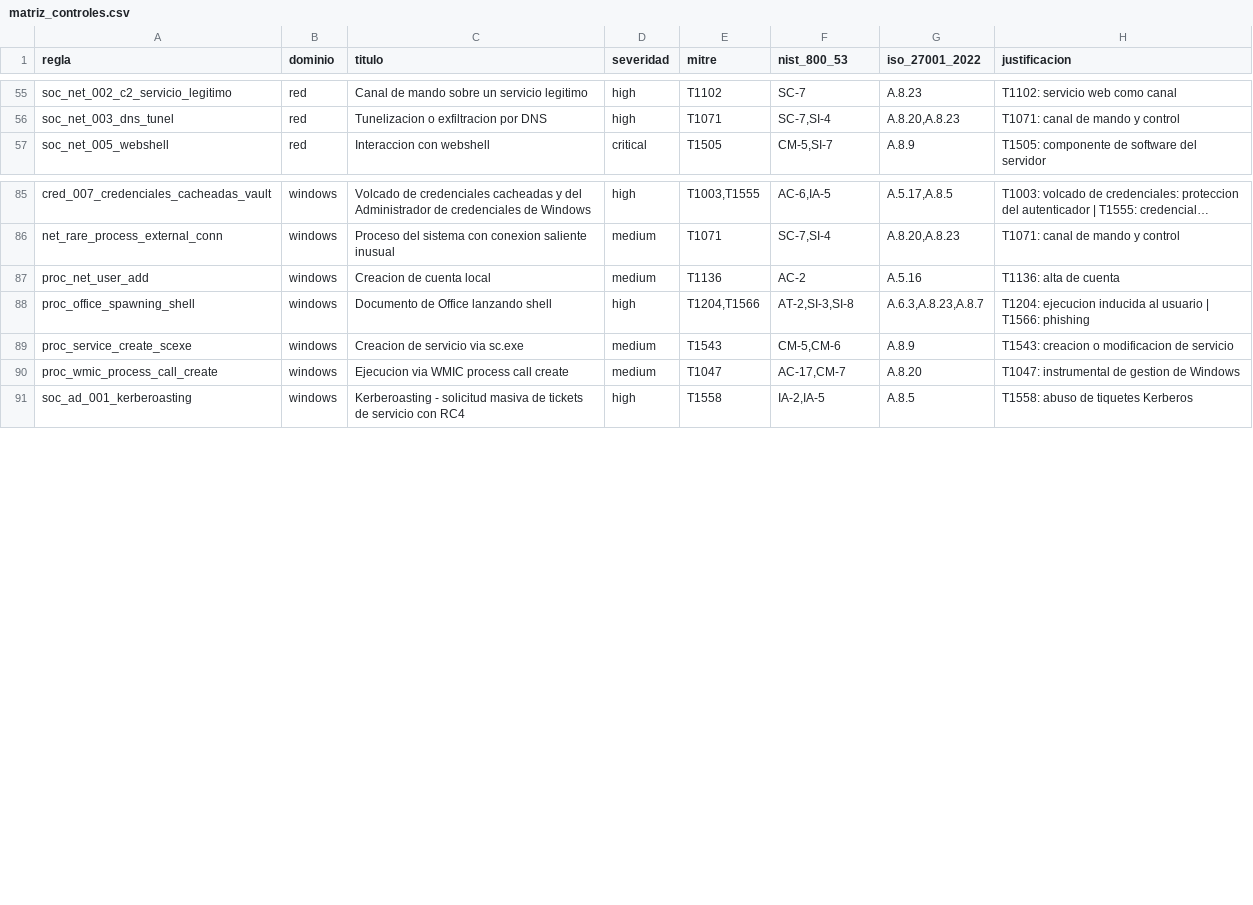
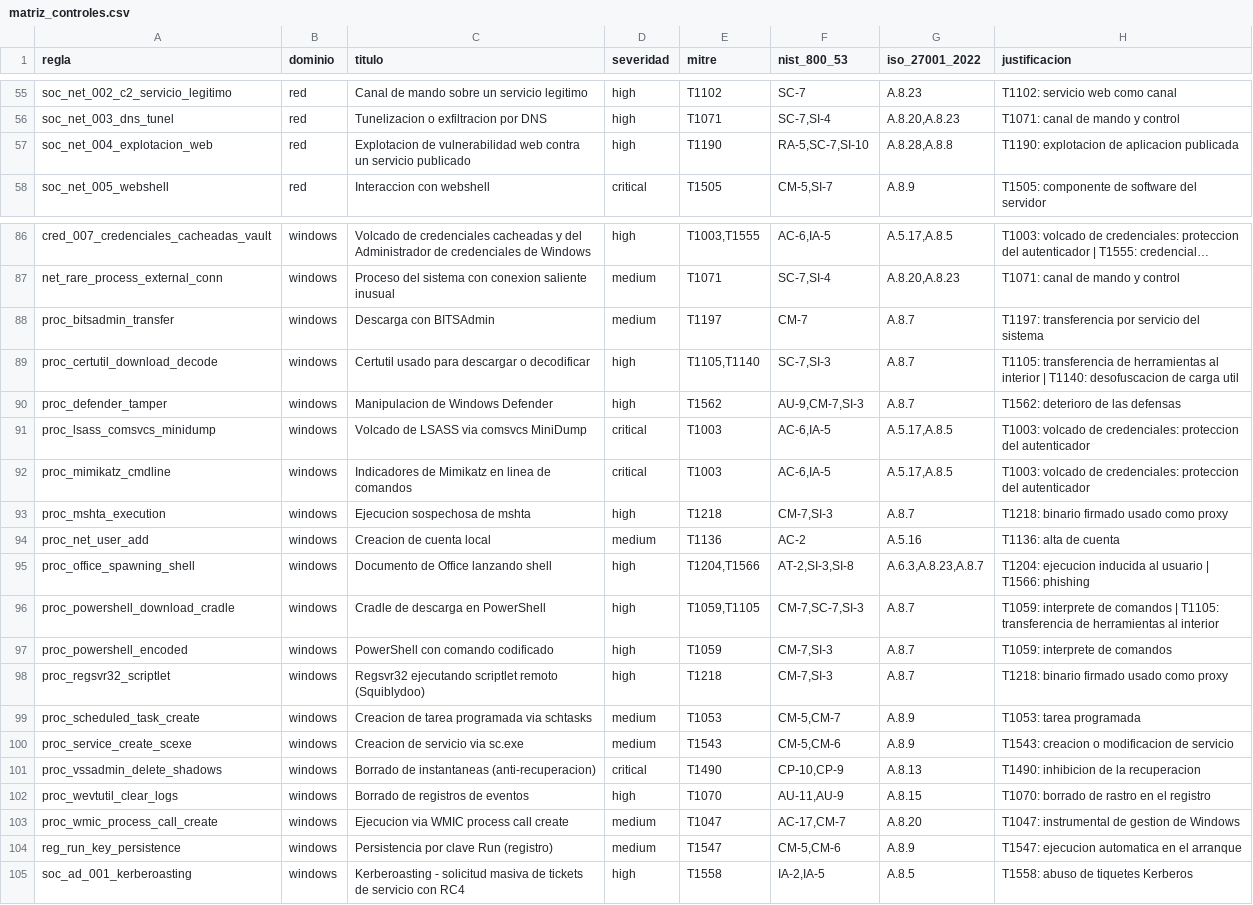
Before and after one commit to BlueShield-Ch4rl13/Detection-lab, a CSV file: marcos/matriz_controles.csv, drawn as a sheet; only a part is shown, gaps mark what is left out; long unchanged cells end in …; the diff names each change by its address in the sheet, - before the commit and + after, or states it on an @@ line.

Commit message:
Retirar las 14 reglas superadas y regenerar
Cada una es subconjunto estricto de otra que sigue en la biblioteca; el
razonamiento por regla esta en docs/fusion-de-bibliotecas.md. Con las dos
presentes disparaban a la vez sobre el mismo evento.

127 reglas Sigma, 71 tecnicas ATT&CK base, 13 tacticas.

```diff
--- a/marcos/matriz_controles.csv
+++ b/marcos/matriz_controles.csv
+row 57: soc_net_004_explotacion_web | red | Explotacion de vulnerabilidad web contra un servicio publicado | high | T1190 | RA-5,SC-7,SI-10 | A.8.28,A.8.8 | T1190: explotacion de aplicacion publicada
+row 88: proc_bitsadmin_transfer | windows | Descarga con BITSAdmin | medium | T1197 | CM-7 | A.8.7 | T1197: transferencia por servicio del sistema
+row 89: proc_certutil_download_decode | windows | Certutil usado para descargar o decodificar | high | T1105,T1140 | SC-7,SI-3 | A.8.7 | T1105: transferencia de herramientas al interior | T1140: desofuscacion de carga util
+row 90: proc_defender_tamper | windows | Manipulacion de Windows Defender | high | T1562 | AU-9,CM-7,SI-3 | A.8.7 | T1562: deterioro de las defensas
+row 91: proc_lsass_comsvcs_minidump | windows | Volcado de LSASS via comsvcs MiniDump | critical | T1003 | AC-6,IA-5 | A.5.17,A.8.5 | T1003: volcado de credenciales: proteccion del autenticador
+row 92: proc_mimikatz_cmdline | windows | Indicadores de Mimikatz en linea de comandos | critical | T1003 | AC-6,IA-5 | A.5.17,A.8.5 | T1003: volcado de credenciales: proteccion del autenticador
+row 93: proc_mshta_execution | windows | Ejecucion sospechosa de mshta | high | T1218 | CM-7,SI-3 | A.8.7 | T1218: binario firmado usado como proxy
+row 96: proc_powershell_download_cradle | windows | Cradle de descarga en PowerShell | high | T1059,T1105 | CM-7,SC-7,SI-3 | A.8.7 | T1059: interprete de comandos | T1105: transferencia de herramientas al interior
+row 97: proc_powershell_encoded | windows | PowerShell con comando codificado | high | T1059 | CM-7,SI-3 | A.8.7 | T1059: interprete de comandos
+row 98: proc_regsvr32_scriptlet | windows | Regsvr32 ejecutando scriptlet remoto (Squiblydoo) | high | T1218 | CM-7,SI-3 | A.8.7 | T1218: binario firmado usado como proxy
+row 99: proc_scheduled_task_create | windows | Creacion de tarea programada via schtasks | medium | T1053 | CM-5,CM-7 | A.8.9 | T1053: tarea programada
+row 101: proc_vssadmin_delete_shadows | windows | Borrado de instantaneas (anti-recuperacion) | critical | T1490 | CP-10,CP-9 | A.8.13 | T1490: inhibicion de la recuperacion
+row 102: proc_wevtutil_clear_logs | windows | Borrado de registros de eventos | high | T1070 | AU-11,AU-9 | A.8.15 | T1070: borrado de rastro en el registro
+row 104: reg_run_key_persistence | windows | Persistencia por clave Run (registro) | medium | T1547 | CM-5,CM-6 | A.8.9 | T1547: ejecucion automatica en el arranque
```
Also changed, not shown: 22 other files.
